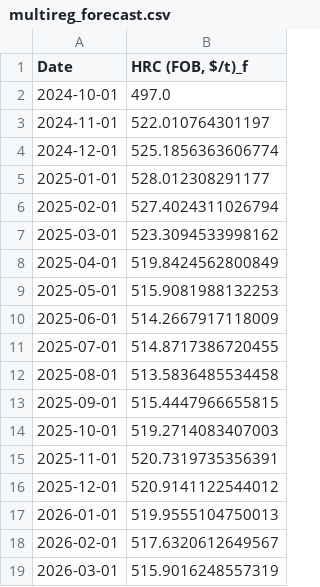
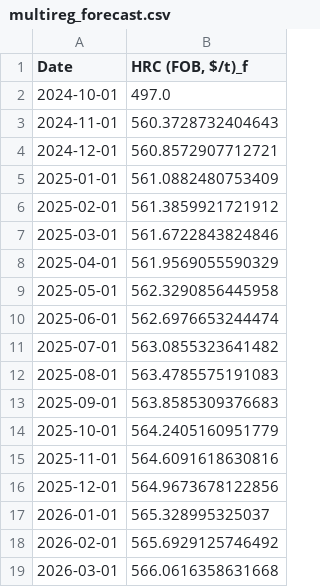
Before and after one commit to nguyenhpnguyen/BT4103-Business-Analytics-Capstone-Project, a CSV file: data/final/multireg_forecast.csv, drawn as a sheet.

Commit message:
Incorporated var testset with multireg

```diff
--- a/data/final/multireg_forecast.csv
+++ b/data/final/multireg_forecast.csv
@@ -2,18 +2,18 @@ Date,"HRC (FOB, $/t)_f"
 2024-10-01,497.0
-2024-11-01,522.010764301197
-2024-12-01,525.1856363606774
-2025-01-01,528.012308291177
-2025-02-01,527.4024311026794
-2025-03-01,523.3094533998162
-2025-04-01,519.8424562800849
-2025-05-01,515.9081988132253
-2025-06-01,514.2667917118009
-2025-07-01,514.8717386720455
-2025-08-01,513.5836485534458
-2025-09-01,515.4447966655815
-2025-10-01,519.2714083407003
-2025-11-01,520.7319735356391
-2025-12-01,520.9141122544012
-2026-01-01,519.9555104750013
-2026-02-01,517.6320612649567
-2026-03-01,515.9016248557319
+2024-11-01,560.3728732404643
+2024-12-01,560.8572907712721
+2025-01-01,561.0882480753409
+2025-02-01,561.3859921721912
+2025-03-01,561.6722843824846
+2025-04-01,561.9569055590329
+2025-05-01,562.3290856445958
+2025-06-01,562.6976653244474
+2025-07-01,563.0855323641482
+2025-08-01,563.4785575191083
+2025-09-01,563.8585309376683
+2025-10-01,564.2405160951779
+2025-11-01,564.6091618630816
+2025-12-01,564.9673678122856
+2026-01-01,565.328995325037
+2026-02-01,565.6929125746492
+2026-03-01,566.0616358631668
```
Also changed, not shown: 2 other files.
